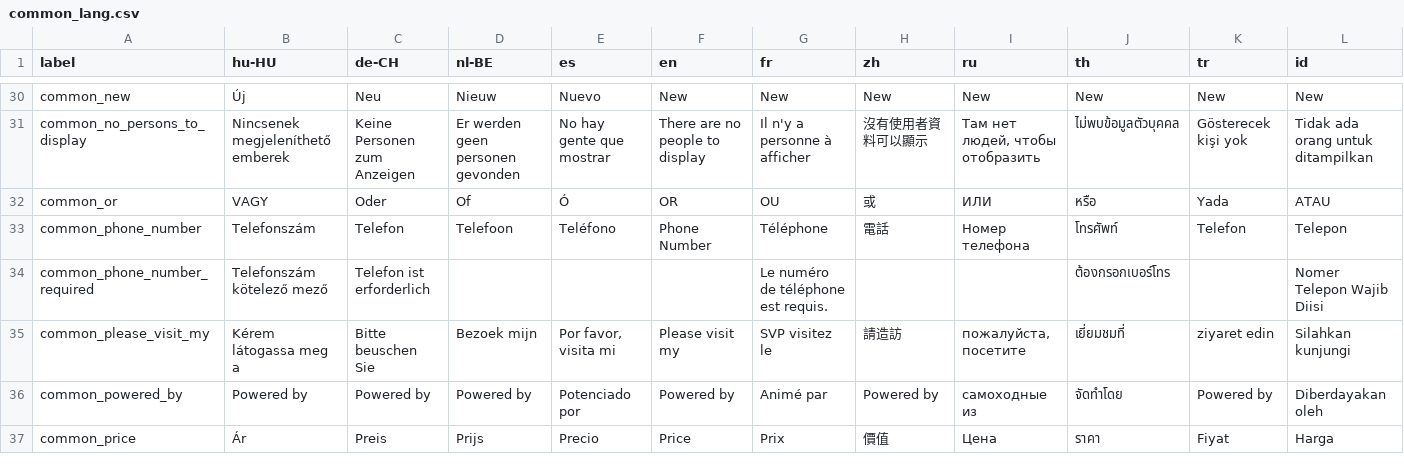
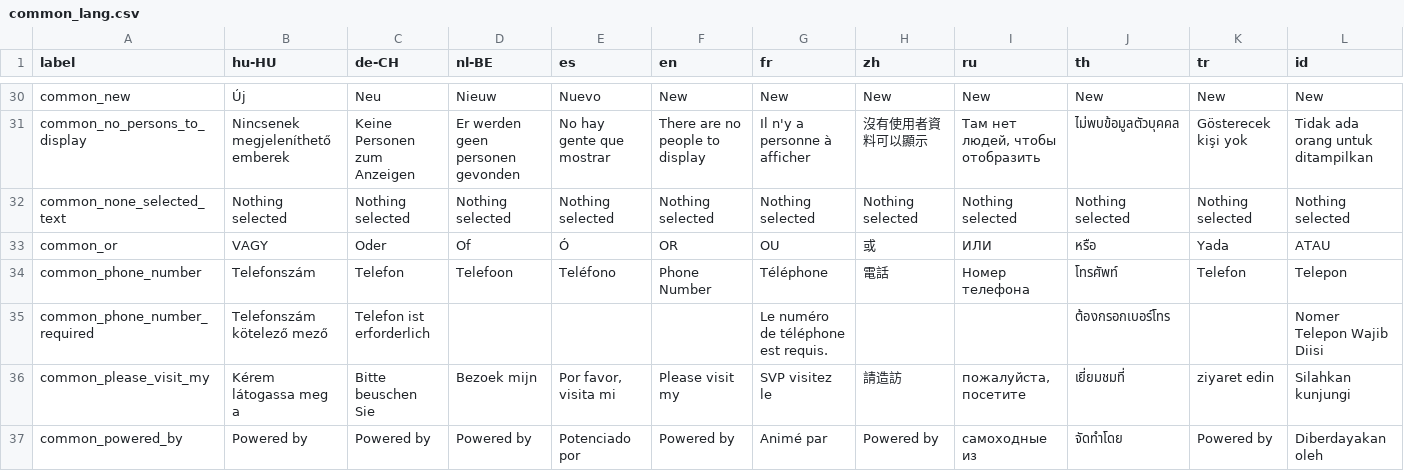
Before and after one commit to carfmccone/POS_O, a CSV file: translations/common_lang.csv, drawn as a sheet; only a part is shown, gaps mark what is left out; the shorter side is filled out with more unchanged rows; rows hold the shown columns only; the diff names each change by its address in the sheet, - before the commit and + after, or states it on an @@ line.

```diff
--- a/translations/common_lang.csv
+++ b/translations/common_lang.csv
+row 32: common_none_selected_text | Nothing selected | Nothing selected | Nothing selected | Nothing selected | Nothing selected | Nothing selected | Nothing selected | Nothing selected | Nothing selected | Nothing selected | Nothing selected
```
Also changed, not shown: translations/config_lang.csv, 37 other files.
